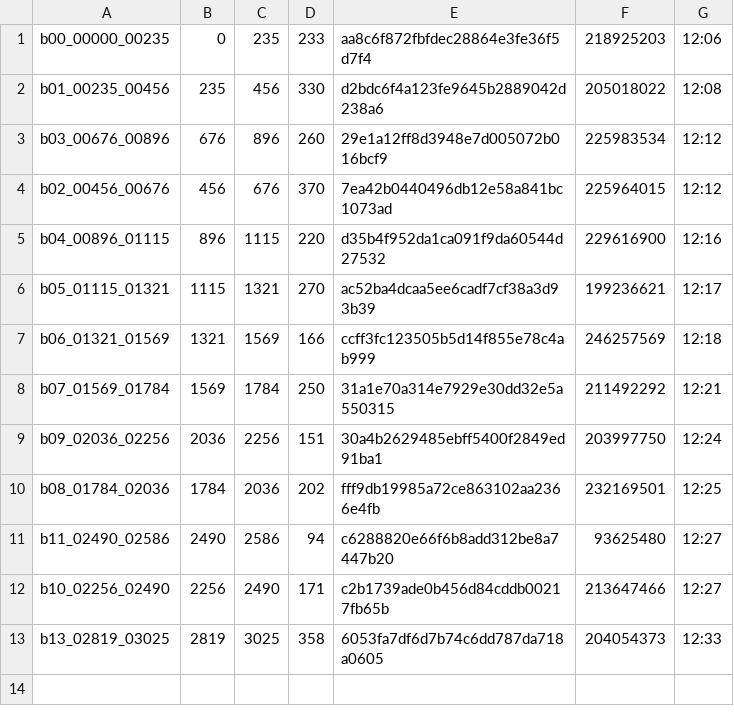
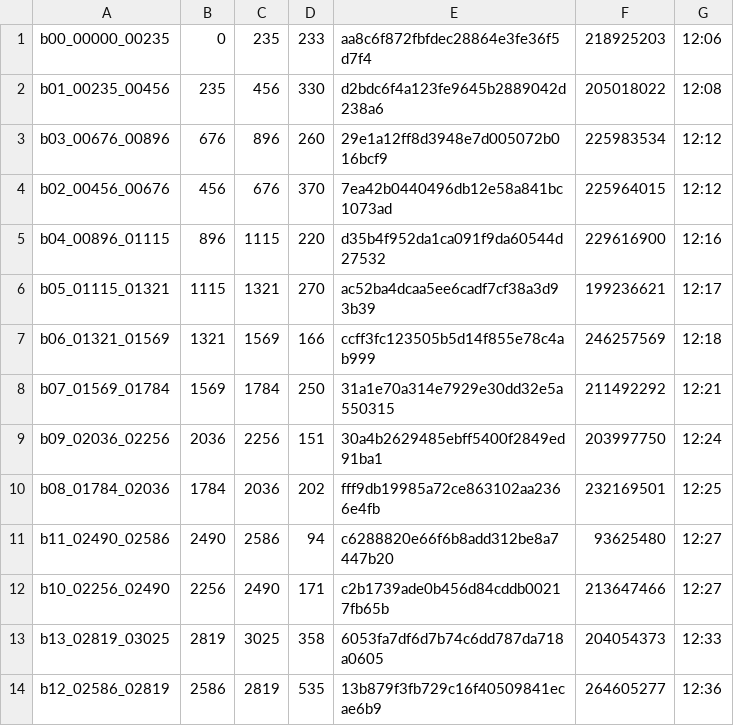
Before and after one commit to sannian66/-_MV_r6b_-, a TSV file: crew/round6/r6_done_base.tsv, drawn as a sheet.

Commit message:
自动同步 11-10 20:37

```diff
--- a/crew/round6/r6_done_base.tsv
+++ b/crew/round6/r6_done_base.tsv
@@ -13 +13,2 @@ b10_02256_02490	2256	2490	171	c2b1739ade0b456d84cddb00217fb65b	213647466	12:27
 b13_02819_03025	2819	3025	358	6053fa7df6d7b74c6dd787da718a0605	204054373	12:33
+b12_02586_02819	2586	2819	535	13b879f3fb729c16f40509841ecae6b9	264605277	12:36
```
